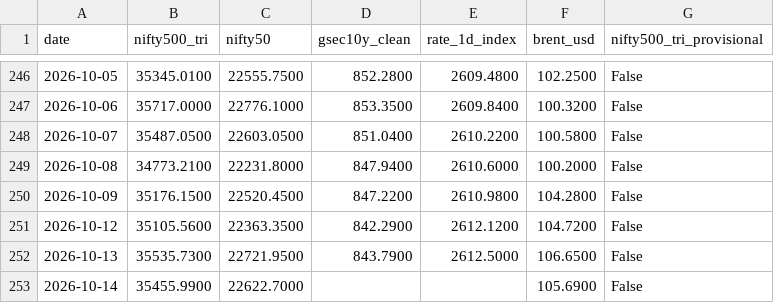
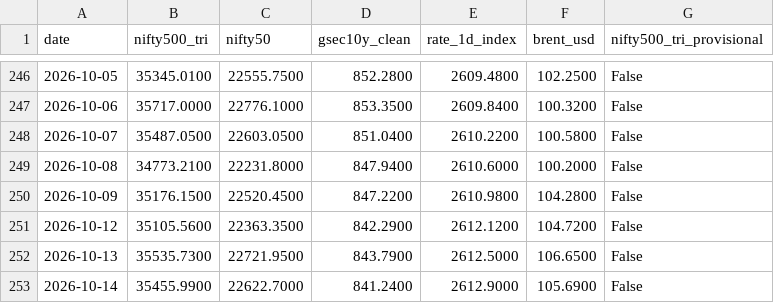
Before and after one commit to shambo1597-afk/capex-infra-portfolio, a CSV file: data/factors/daily_factors.csv, drawn as a sheet; only a part is shown, gaps mark what is left out.

```diff
--- a/data/factors/daily_factors.csv
+++ b/data/factors/daily_factors.csv
@@ -252,2 +252,2 @@ date,nifty500_tri,nifty50,gsec10y_clean,rate_1d_index,brent_usd,nifty500_tri_pro
 2026-10-13,35535.7300,22721.9500,843.7900,2612.5000,106.6500,False
-2026-10-14,35455.9900,22622.7000,,,105.6900,False
+2026-10-14,35455.9900,22622.7000,841.2400,2612.9000,105.6900,False
```
Also changed, not shown: output/performance_summary.csv, output/portfolio_weights_compared_stats.csv, 10 other files.
